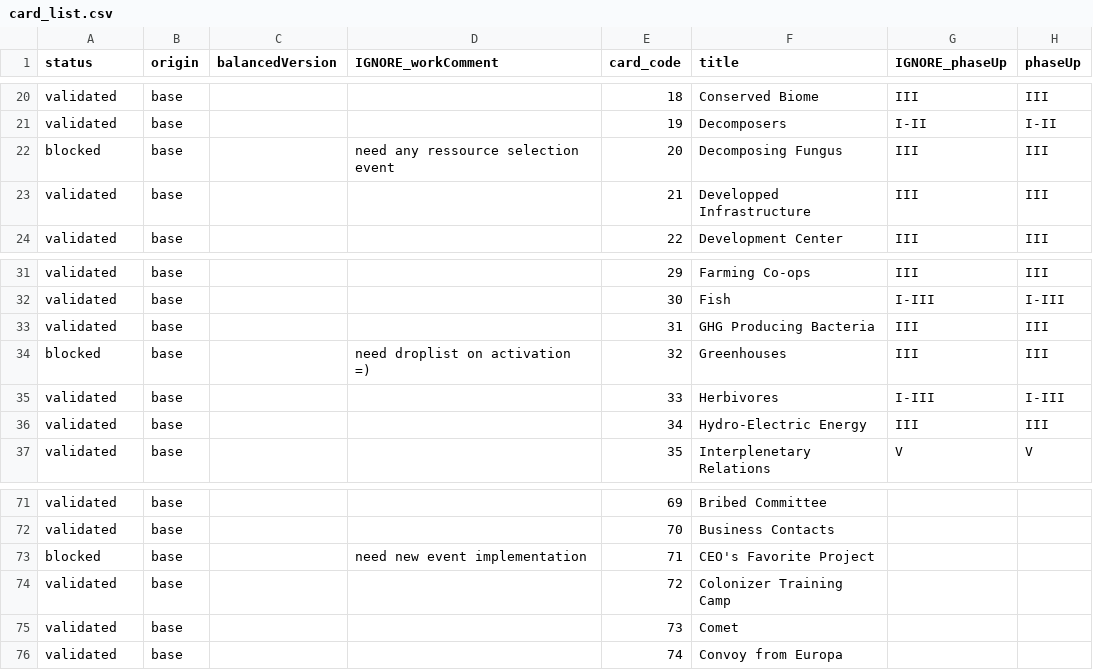
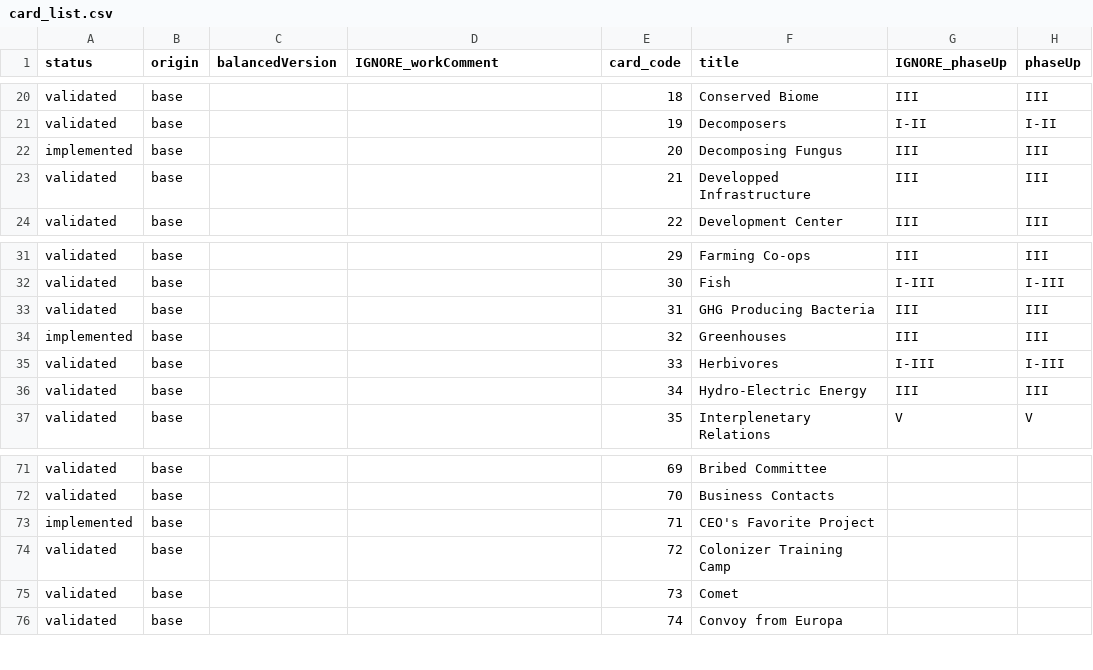
Before and after one commit to Mylaana/AresExpedition, a CSV file: parser/Input/card_list.csv, drawn as a sheet; only a part is shown, gaps mark what is left out; the diff names each change by its address in the sheet, - before the commit and + after, or states it on an @@ line.

```diff
--- a/parser/Input/card_list.csv
+++ b/parser/Input/card_list.csv
-A22 (status): blocked
+A22 (status): implemented
-D22 (IGNORE_workComment): need any ressource selection event
+D22 (IGNORE_workComment): (empty)
-A34 (status): blocked
+A34 (status): implemented
-D34 (IGNORE_workComment): need droplist on activation =)
+D34 (IGNORE_workComment): (empty)
-A73 (status): blocked
+A73 (status): implemented
-D73 (IGNORE_workComment): need new event implementation
+D73 (IGNORE_workComment): (empty)
```
Also changed, not shown: 10 other files.
